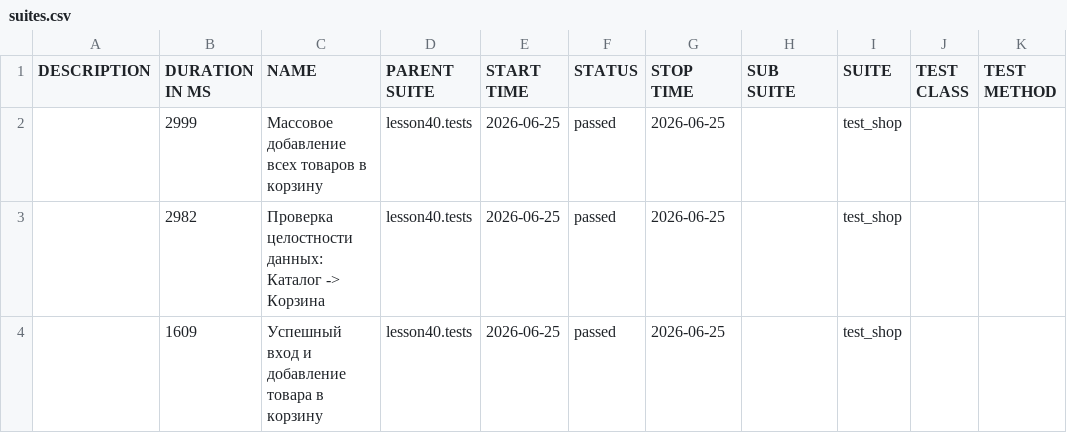
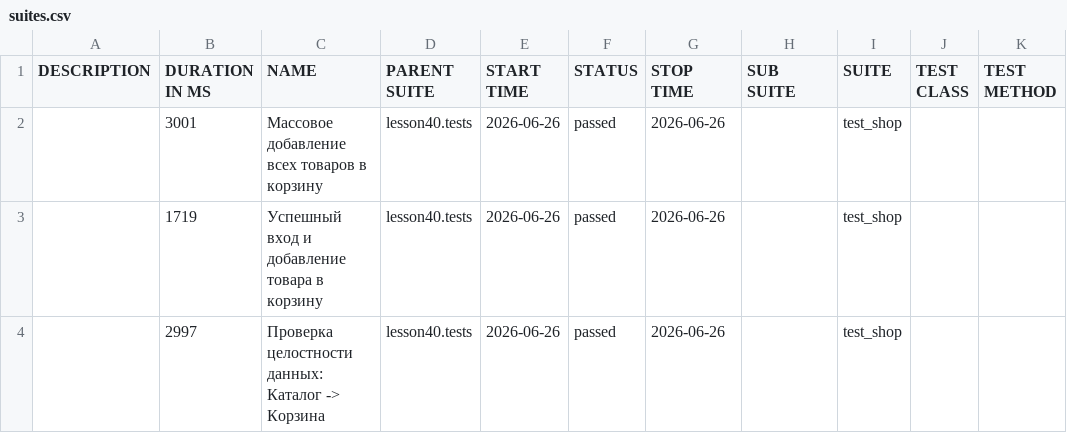
Before and after one commit to marinadieulina-droid/automation, a CSV file: data/suites.csv, drawn as a sheet.

```diff
--- a/data/suites.csv
+++ b/data/suites.csv
@@ -1,4 +1,4 @@
 "DESCRIPTION","DURATION IN MS","NAME","PARENT SUITE","START TIME","STATUS","STOP TIME","SUB SUITE","SUITE","TEST CLASS","TEST METHOD"
-"","2999","Массовое добавление всех товаров в корзину","lesson40.tests","2026-06-25","passed","2026-06-25","","test_shop","",""
-"","2982","Проверка целостности данных: Каталог -> Корзина","lesson40.tests","2026-06-25","passed","2026-06-25","","test_shop","",""
-"","1609","Успешный вход и добавление товара в корзину","lesson40.tests","2026-06-25","passed","2026-06-25","","test_shop","",""
+"","3001","Массовое добавление всех товаров в корзину","lesson40.tests","2026-06-26","passed","2026-06-26","","test_shop","",""
+"","1719","Успешный вход и добавление товара в корзину","lesson40.tests","2026-06-26","passed","2026-06-26","","test_shop","",""
+"","2997","Проверка целостности данных: Каталог -> Корзина","lesson40.tests","2026-06-26","passed","2026-06-26","","test_shop","",""
```
Also changed, not shown: 23 other files.
